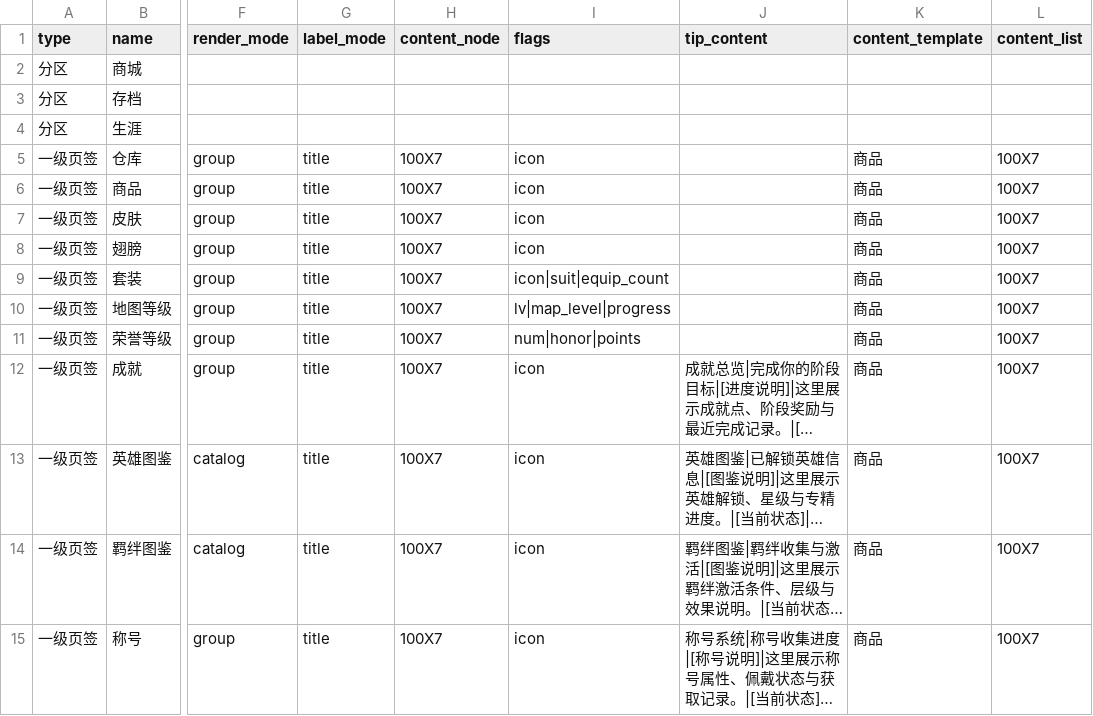
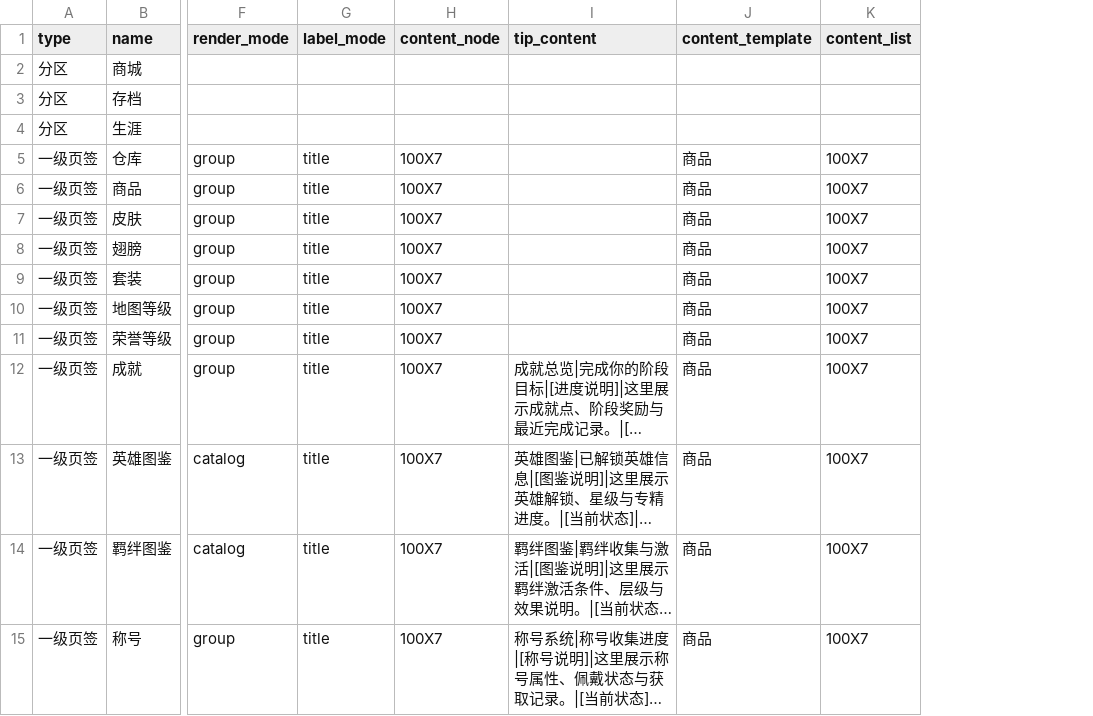
Before and after one commit to WindXRan/y3td, a CSV file: maps/EntryMap/script/data_csv/outgame/outgame_archive_tabs.csv, drawn as a sheet; only a part is shown, gaps mark what is left out; long unchanged cells end in …; the diff names each change by its address in the sheet, - before the commit and + after, or states it on an @@ line.

Commit message:
cleanup: 移除 flags 列，渲染由模板节点决定
flags 与新的内容模板系统冲突，删除后所有页签渲染统一走
模板节点(内容模板.<template>)的子控件结构。

```diff
--- a/maps/EntryMap/script/data_csv/outgame/outgame_archive_tabs.csv
+++ b/maps/EntryMap/script/data_csv/outgame/outgame_archive_tabs.csv
-column I (flags), rows 5-15: icon | icon | icon | icon | icon|suit|equip_count | lv|map_level|progress | num|honor|points | icon | icon | icon | icon
```
Also changed, not shown: 1 other file.
